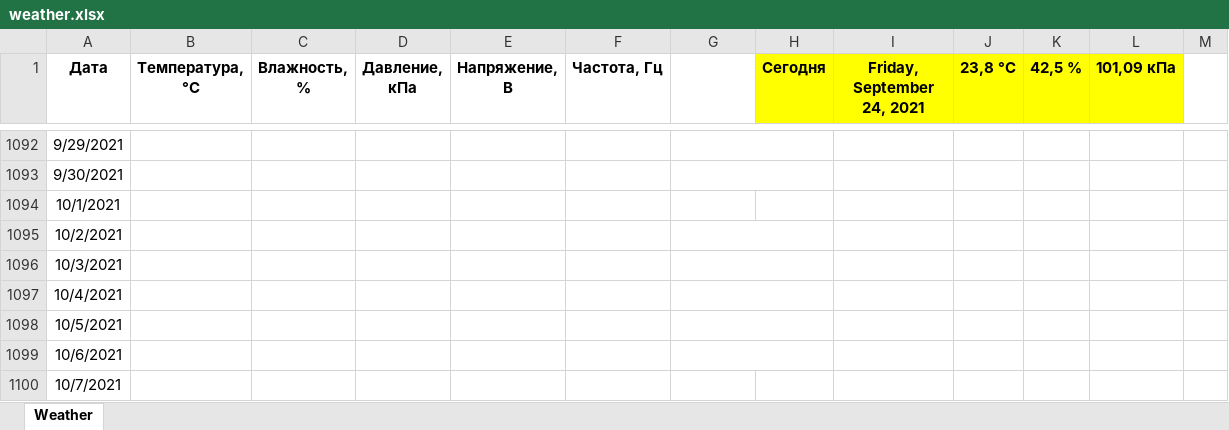
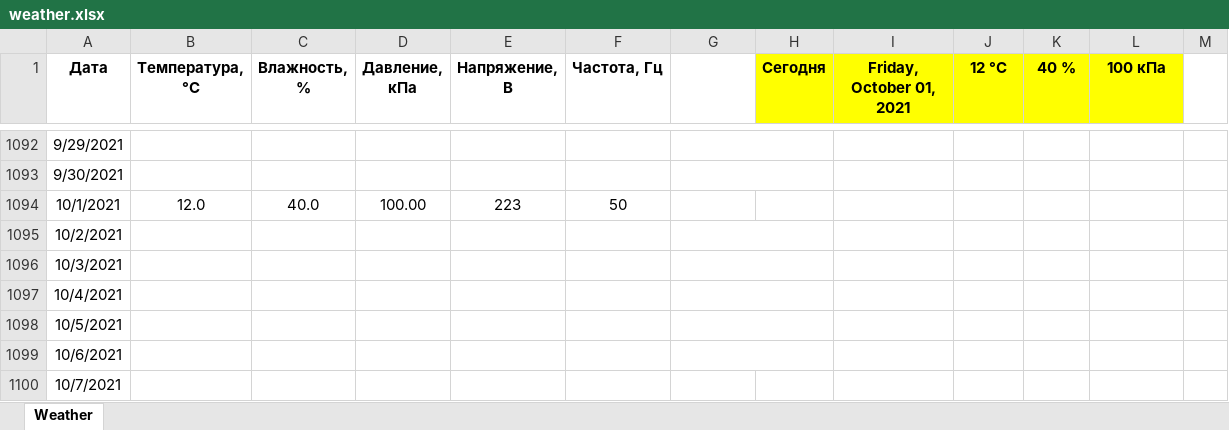
Before and after one commit to MracusRin/weather_list_mod, an Excel workbook: weather.xlsx, sheet Weather, drawn as a sheet; only a part is shown, gaps mark what is left out; values as stored, in another font and other column widths than the file's, no borders; conditional formats not drawn; the diff names each change by its address in the sheet, - before the commit and + after, or states it on an @@ line.

Commit message:
Change data.json

```diff
--- a/weather.xlsx (sheet Weather)
+++ b/weather.xlsx (sheet Weather)
-I1: Friday, September 24, 2021
+I1: Friday, October 01, 2021
-J1: 23,8 °С
+J1: 12 °С
-K1: 42,5 %
+K1: 40 %
-L1: 101,09 кПа
+L1: 100 кПа
-B1094 (Температура, °С): (empty)
+B1094 (Температура, °С): 12.0
-C1094 (Влажность, %): (empty)
+C1094 (Влажность, %): 40.0
-D1094 (Давление, кПа): (empty)
+D1094 (Давление, кПа): 100.00
-E1094 (Напряжение, В): (empty)
+E1094 (Напряжение, В): 223
-F1094 (Частота, Гц): (empty)
+F1094 (Частота, Гц): 50
```
Also changed, not shown: 1 other file.
